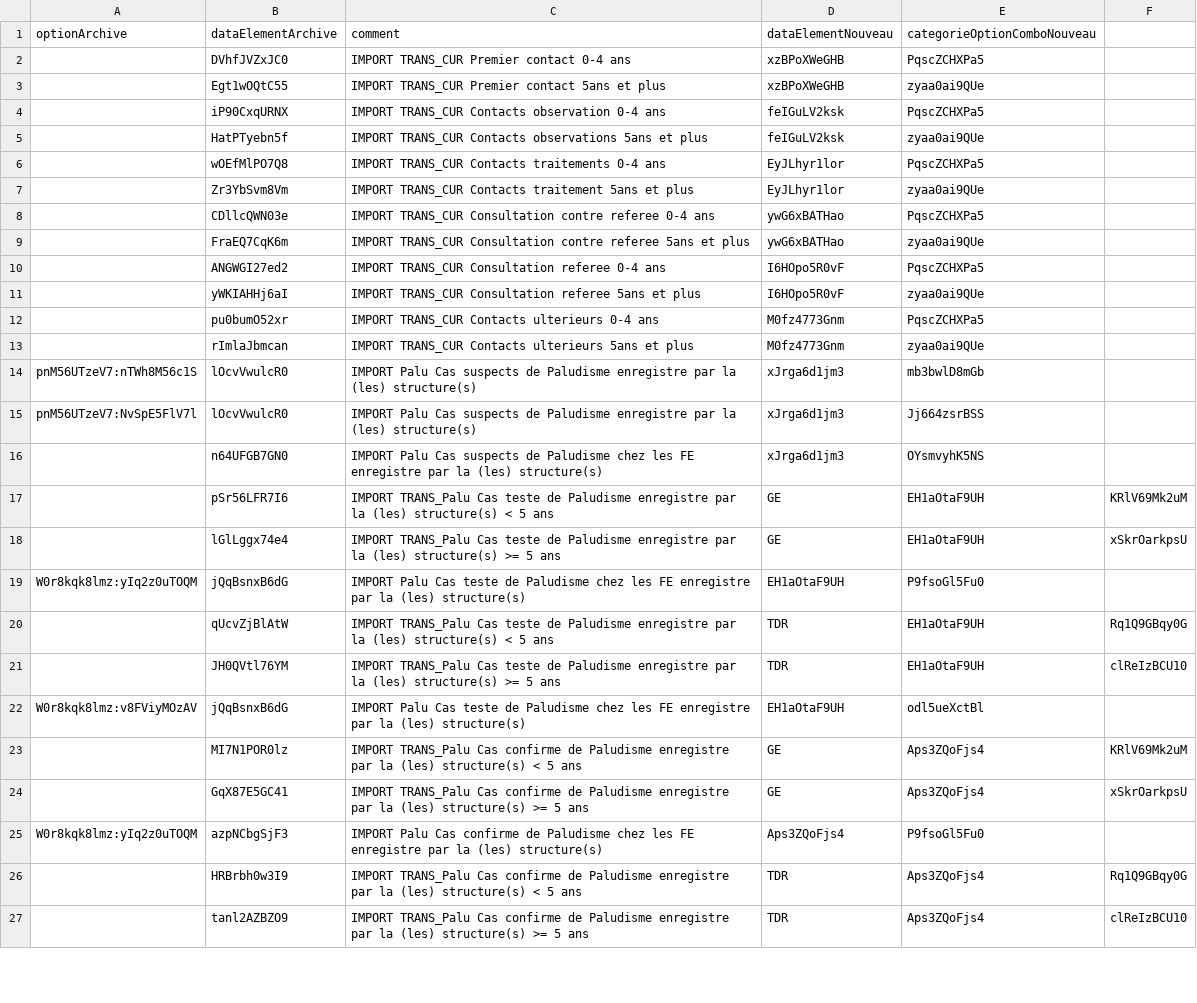
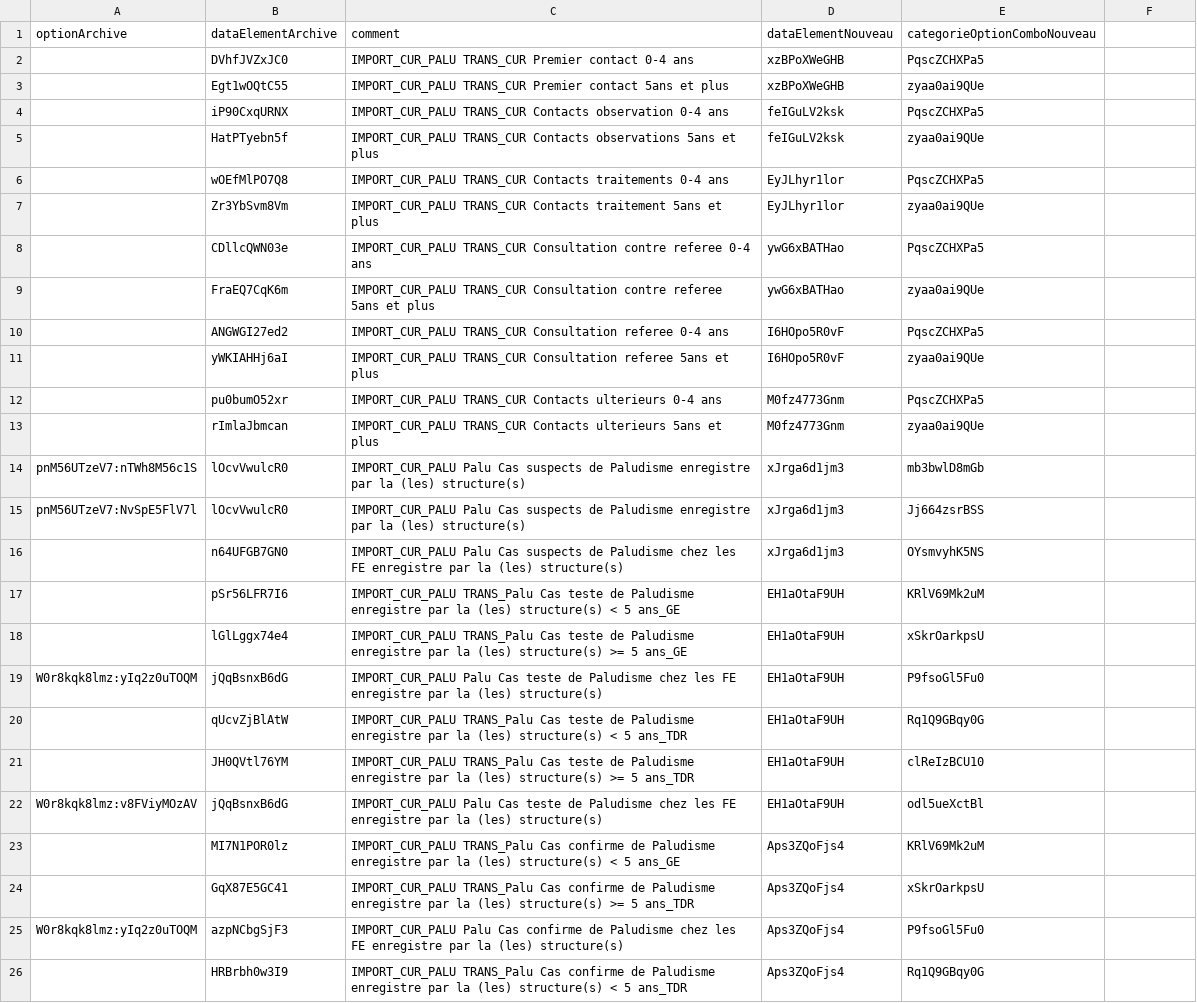
Before and after one commit to didate/dhis2-archive-migrate, a CSV file: paluCur2018.csv, drawn as a sheet; only a part is shown; removed rows and columns are numbered as before the commit, all else as after; the diff covers the shown part only; the diff names each change by its address in the sheet, - before the commit and + after, or states it on an @@ line.

Commit message:
remove sup column in csv palucur and update comment

```diff
--- a/paluCur2018.csv
+++ b/paluCur2018.csv
-C2 (comment): IMPORT TRANS_CUR Premier contact 0-4 ans
+C2 (comment): IMPORT_CUR_PALU TRANS_CUR Premier contact 0-4 ans
-C3 (comment): IMPORT TRANS_CUR Premier…
+C3 (comment): IMPORT_CUR_PALU TRANS_CUR Premier…
-C4 (comment): IMPORT TRANS_CUR Contacts…
+C4 (comment): IMPORT_CUR_PALU TRANS_CUR Contacts…
-C5 (comment): IMPORT TRANS_CUR Contacts…
+C5 (comment): IMPORT_CUR_PALU TRANS_CUR Contacts…
-C6 (comment): IMPORT TRANS_CUR Contacts…
+C6 (comment): IMPORT_CUR_PALU TRANS_CUR Contacts…
-C7 (comment): IMPORT TRANS_CUR Contacts…
+C7 (comment): IMPORT_CUR_PALU TRANS_CUR Contacts…
-C8 (comment): IMPORT TRANS_CUR Consultation…
+C8 (comment): IMPORT_CUR_PALU TRANS_CUR Consultation…
-C9 (comment): IMPORT TRANS_CUR Consultation…
+C9 (comment): IMPORT_CUR_PALU TRANS_CUR Consultation…
-C10 (comment): IMPORT TRANS_CUR Consultation…
+C10 (comment): IMPORT_CUR_PALU TRANS_CUR Consultation…
-C11 (comment): IMPORT TRANS_CUR Consultation…
+C11 (comment): IMPORT_CUR_PALU TRANS_CUR Consultation…
-C12 (comment): IMPORT TRANS_CUR Contacts…
+C12 (comment): IMPORT_CUR_PALU TRANS_CUR Contacts…
-C13 (comment): IMPORT TRANS_CUR Contacts…
+C13 (comment): IMPORT_CUR_PALU TRANS_CUR Contacts…
-C14:C15 (comment): IMPORT Palu Cas…
+C14:C15 (comment): IMPORT_CUR_PALU Palu Cas…
-C16 (comment): IMPORT Palu Cas…
+C16 (comment): IMPORT_CUR_PALU Palu Cas…
-row 17:  | pSr56LFR7I6 | IMPORT TRANS_Palu Cas teste de Paludisme enregistre par la (les) structure(s) < 5 ans | GE | EH1aOtaF9UH | KRlV69Mk2uM
-row 18:  | lGlLggx74e4 | IMPORT TRANS_Palu Cas teste de Paludisme enregistre par la (les) structure(s) >= 5 ans | GE | EH1aOtaF9UH | xSkrOarkpsU
+row 17:  | pSr56LFR7I6 | IMPORT_CUR_PALU TRANS_Palu Cas teste de Paludisme enregistre par la (les) structure(s) < 5 ans_GE | EH1aOtaF9UH | KRlV69Mk2uM
+row 18:  | lGlLggx74e4 | IMPORT_CUR_PALU TRANS_Palu Cas teste de Paludisme enregistre par la (les) structure(s) >= 5 ans_GE | EH1aOtaF9UH | xSkrOarkpsU
-C19 (comment): IMPORT Palu Cas…
+C19 (comment): IMPORT_CUR_PALU Palu Cas…
-row 20:  | qUcvZjBlAtW | IMPORT TRANS_Palu Cas teste de Paludisme enregistre par la (les) structure(s) < 5 ans | TDR | EH1aOtaF9UH | Rq1Q9GBqy0G
-row 21:  | JH0QVtl76YM | IMPORT TRANS_Palu Cas teste de Paludisme enregistre par la (les) structure(s) >= 5 ans | TDR | EH1aOtaF9UH | clReIzBCU10
+row 20:  | qUcvZjBlAtW | IMPORT_CUR_PALU TRANS_Palu Cas teste de Paludisme enregistre par la (les) structure(s) < 5 ans_TDR | EH1aOtaF9UH | Rq1Q9GBqy0G
+row 21:  | JH0QVtl76YM | IMPORT_CUR_PALU TRANS_Palu Cas teste de Paludisme enregistre par la (les) structure(s) >= 5 ans_TDR | EH1aOtaF9UH | clReIzBCU10
-C22 (comment): IMPORT Palu Cas…
+C22 (comment): IMPORT_CUR_PALU Palu Cas…
-row 23:  | MI7N1POR0lz | IMPORT TRANS_Palu Cas confirme de Paludisme enregistre par la (les) structure(s) < 5 ans | GE | Aps3ZQoFjs4 | KRlV69Mk2uM
-row 24:  | GqX87E5GC41 | IMPORT TRANS_Palu Cas confirme de Paludisme enregistre par la (les) structure(s) >= 5 ans | GE | Aps3ZQoFjs4 | xSkrOarkpsU
+row 23:  | MI7N1POR0lz | IMPORT_CUR_PALU TRANS_Palu Cas confirme de Paludisme enregistre par la (les) structure(s) < 5 ans_GE | Aps3ZQoFjs4 | KRlV69Mk2uM
+row 24:  | GqX87E5GC41 | IMPORT_CUR_PALU TRANS_Palu Cas confirme de Paludisme enregistre par la (les) structure(s) >= 5 ans_TDR | Aps3ZQoFjs4 | xSkrOarkpsU
-C25 (comment): IMPORT Palu Cas…
+C25 (comment): IMPORT_CUR_PALU Palu Cas…
-row 26:  | HRBrbh0w3I9 | IMPORT TRANS_Palu Cas confirme de Paludisme enregistre par la (les) structure(s) < 5 ans | TDR | Aps3ZQoFjs4 | Rq1Q9GBqy0G
-row 27:  | tanl2AZBZO9 | IMPORT TRANS_Palu Cas confirme de Paludisme enregistre par la (les) structure(s) >= 5 ans | TDR | Aps3ZQoFjs4 | clReIzBCU10
+row 26:  | HRBrbh0w3I9 | IMPORT_CUR_PALU TRANS_Palu Cas confirme de Paludisme enregistre par la (les) structure(s) < 5 ans_TDR | Aps3ZQoFjs4 | Rq1Q9GBqy0G
```
Also changed, not shown: 1 added row and 11 edited cells elsewhere in this file, 1 other file.
